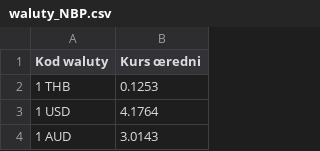
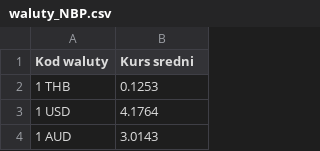
Before and after one commit to paweldudzinski5/Python_data2, a CSV file: waluty_NBP.csv, drawn as a sheet; only a part is shown; the diff names each change by its address in the sheet, - before the commit and + after, or states it on an @@ line.

Commit message:
Add files via upload

```diff
--- a/waluty_NBP.csv
+++ b/waluty_NBP.csv
-B1: Kurs œredni
+B1: Kurs sredni
```
